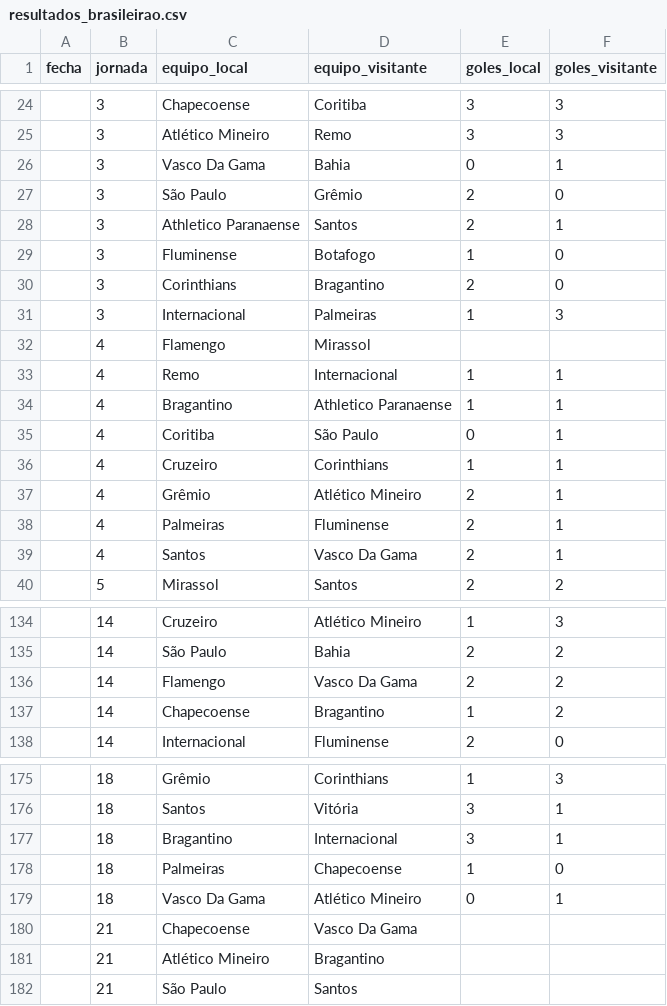
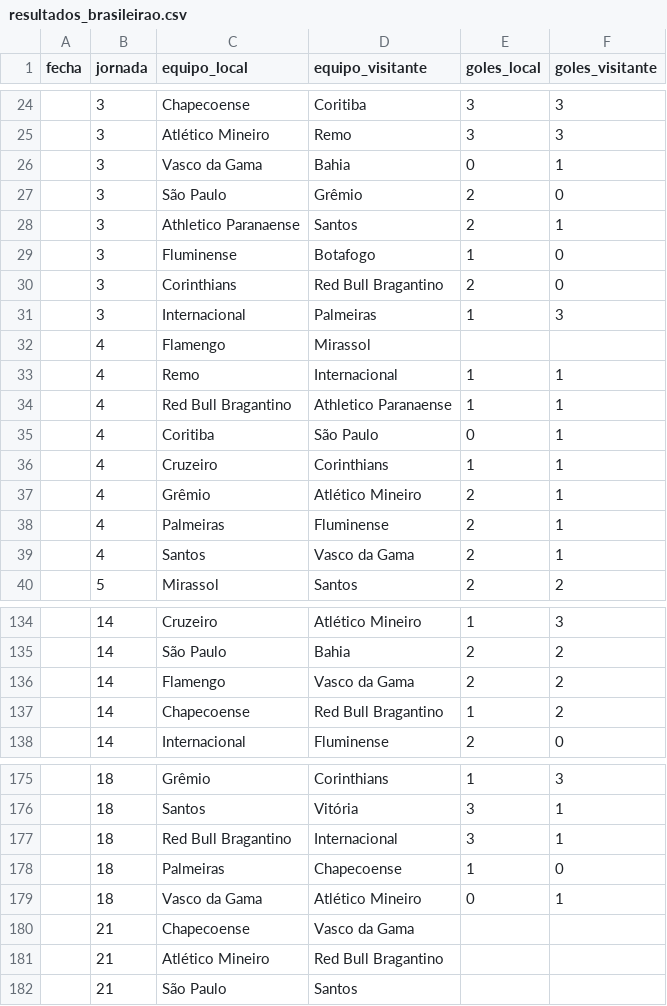
Before and after one commit to soydequilmes7/Simulador-Primera-B-Nacional, a CSV file: datos/resultados_brasileirao.csv, drawn as a sheet; only a part is shown, gaps mark what is left out; the diff covers the shown part only.

```diff
--- a/datos/resultados_brasileirao.csv
+++ b/datos/resultados_brasileirao.csv
@@ -25,3 +25,3 @@ fecha,jornada,equipo_local,equipo_visitante,goles_local,goles_visitante
 ,3,Atlético Mineiro,Remo,3,3
-,3,Vasco Da Gama,Bahia,0,1
+,3,Vasco da Gama,Bahia,0,1
 ,3,São Paulo,Grêmio,2,0
@@ -29,3 +29,3 @@ fecha,jornada,equipo_local,equipo_visitante,goles_local,goles_visitante
 ,3,Fluminense,Botafogo,1,0
-,3,Corinthians,Bragantino,2,0
+,3,Corinthians,Red Bull Bragantino,2,0
 ,3,Internacional,Palmeiras,1,3
@@ -33,3 +33,3 @@ fecha,jornada,equipo_local,equipo_visitante,goles_local,goles_visitante
 ,4,Remo,Internacional,1,1
-,4,Bragantino,Athletico Paranaense,1,1
+,4,Red Bull Bragantino,Athletico Paranaense,1,1
 ,4,Coritiba,São Paulo,0,1
@@ -38,3 +38,3 @@ fecha,jornada,equipo_local,equipo_visitante,goles_local,goles_visitante
 ,4,Palmeiras,Fluminense,2,1
-,4,Santos,Vasco Da Gama,2,1
+,4,Santos,Vasco da Gama,2,1
 ,5,Mirassol,Santos,2,2
@@ -135,4 +135,4 @@ fecha,jornada,equipo_local,equipo_visitante,goles_local,goles_visitante
 ,14,São Paulo,Bahia,2,2
-,14,Flamengo,Vasco Da Gama,2,2
-,14,Chapecoense,Bragantino,1,2
+,14,Flamengo,Vasco da Gama,2,2
+,14,Chapecoense,Red Bull Bragantino,1,2
 ,14,Internacional,Fluminense,2,0
@@ -176,7 +176,7 @@ fecha,jornada,equipo_local,equipo_visitante,goles_local,goles_visitante
 ,18,Santos,Vitória,3,1
-,18,Bragantino,Internacional,3,1
+,18,Red Bull Bragantino,Internacional,3,1
 ,18,Palmeiras,Chapecoense,1,0
-,18,Vasco Da Gama,Atlético Mineiro,0,1
-,21,Chapecoense,Vasco Da Gama,,
-,21,Atlético Mineiro,Bragantino,,
+,18,Vasco da Gama,Atlético Mineiro,0,1
+,21,Chapecoense,Vasco da Gama,,
+,21,Atlético Mineiro,Red Bull Bragantino,,
 ,21,São Paulo,Santos,,
```
Also changed, not shown: 28 edited cells elsewhere in this file, 8 other files.
